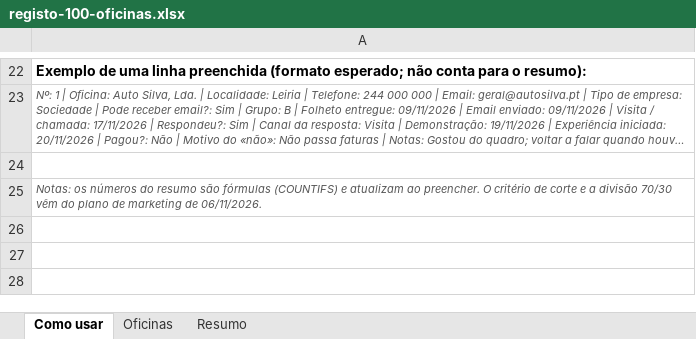
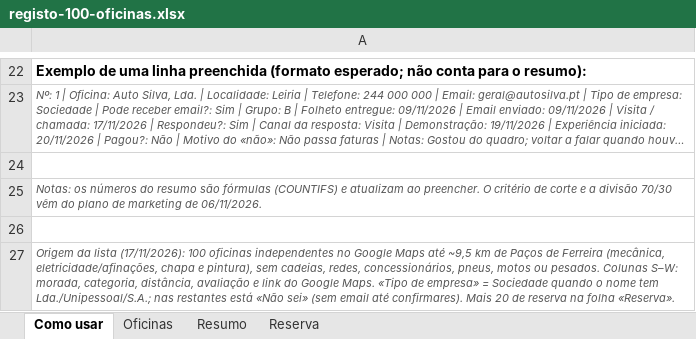
Before and after one commit to pcunha29/drivecell-oficinas, an Excel workbook: marketing/campanha-100-oficinas/registo-100-oficinas.xlsx, sheet Como usar, drawn as a sheet; only a part is shown, gaps mark what is left out; long unchanged cells end in …; values as stored, in another font and other column widths than the file's, no borders; the diff names each change by its address in the sheet, - before the commit and + after, or states it on an @@ line.

```diff
--- a/marketing/campanha-100-oficinas/registo-100-oficinas.xlsx (sheet Como usar)
+++ b/marketing/campanha-100-oficinas/registo-100-oficinas.xlsx (sheet Como usar)
+sheet tab: Reserva
+row 26: (empty)
+row 27: Origem da lista (17/11/2026): 100 oficinas independentes no Google Maps até ~9,5 km de Paços de Ferreira (mecânica, eletricidade/afinações, chapa e pintura), sem cadeias, redes, concessionários, pneus, motos ou pesados. Colunas S–W: morada, categoria, distância, avaliação e link do Google Maps. «Tipo de empresa» = Sociedade quando o nome tem Lda./Unipessoal/S.A.; nas restantes está «Não sei» (sem email até confirmares). Mais 20 de reserva na folha «Reserva».
```
Also changed, not shown: sheet Oficinas, 20 other files.
